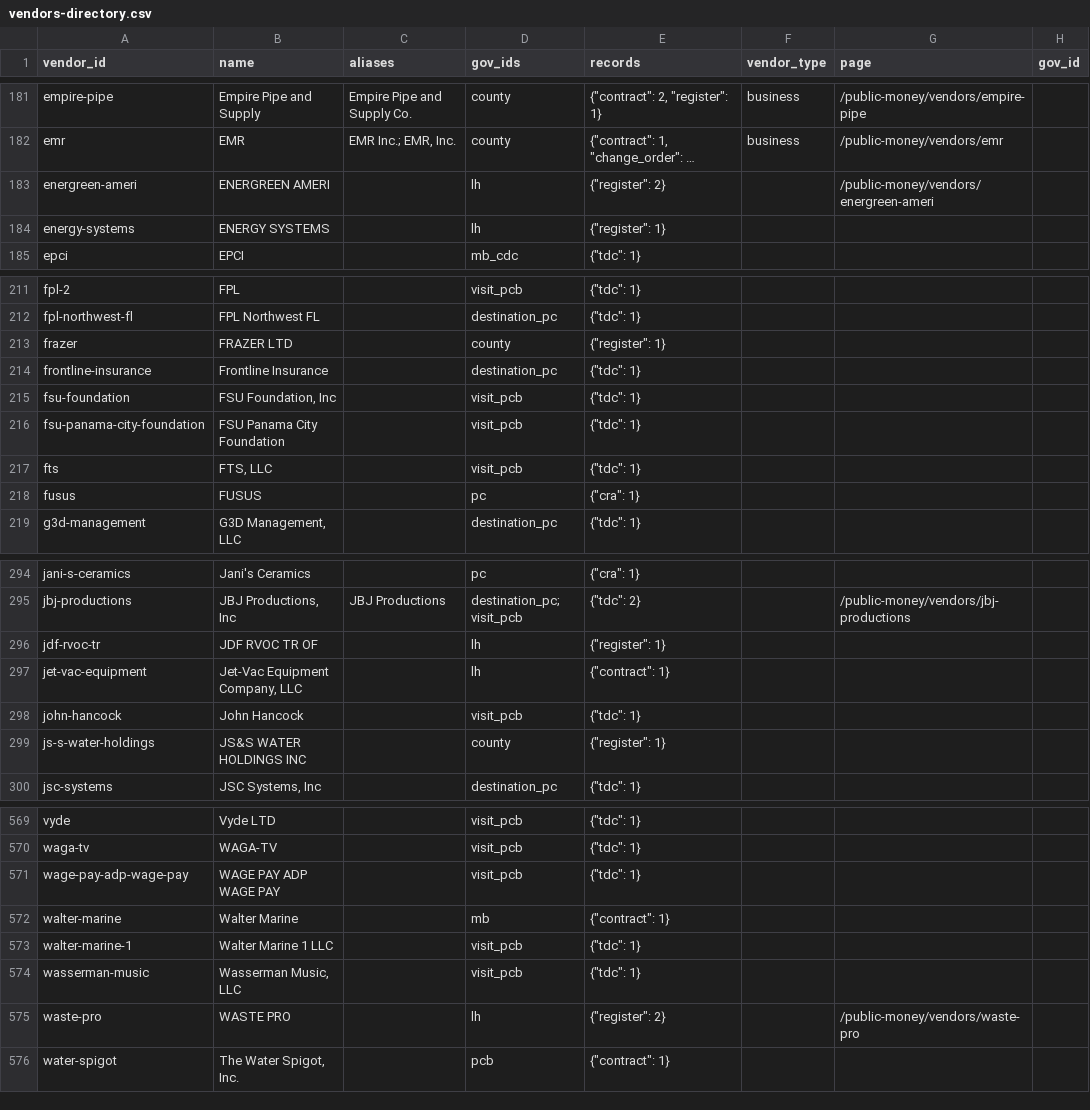
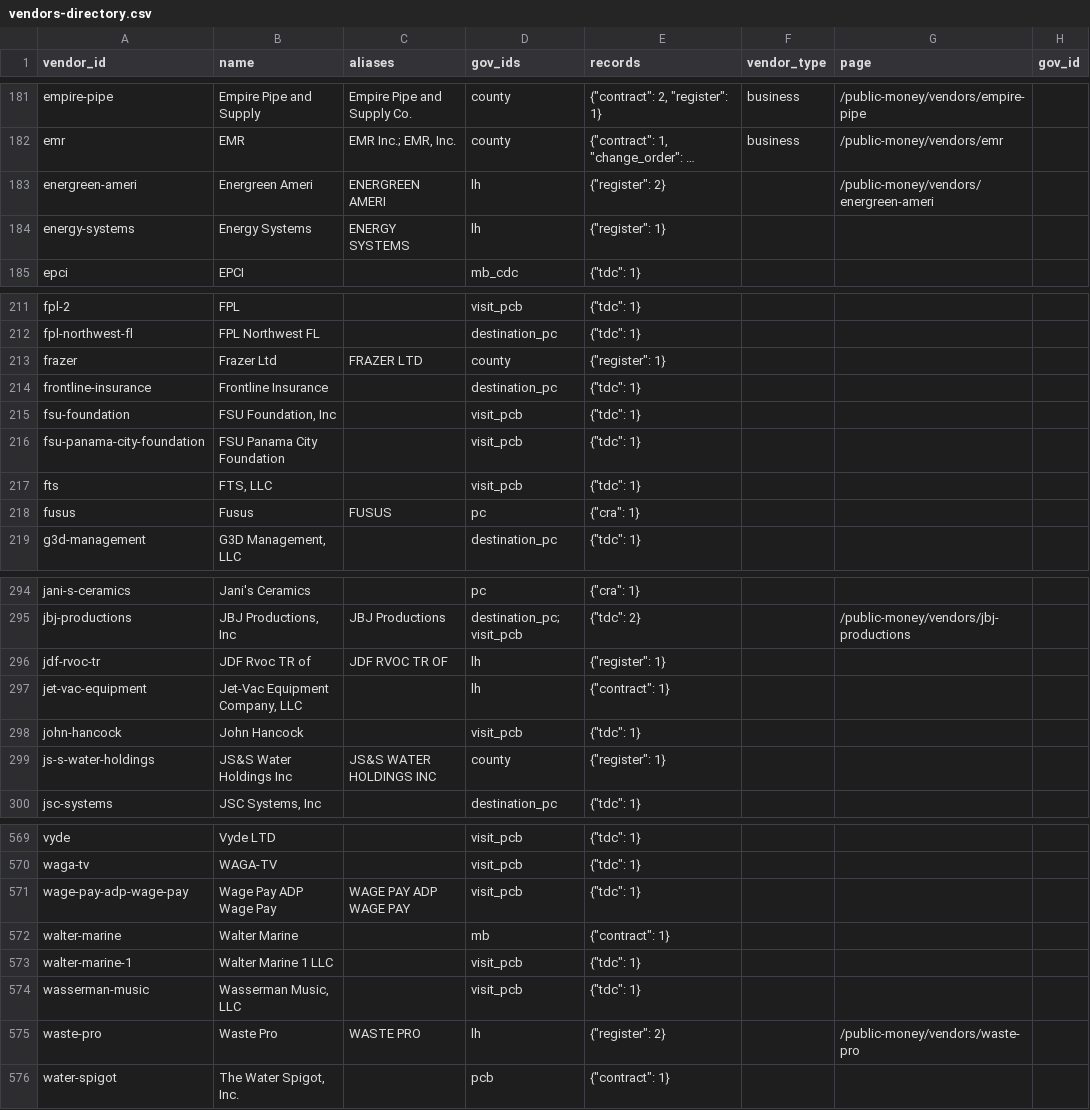
Before and after one commit to flux-labs-net/baycounty-me, a CSV file: site/public/downloads/vendors-directory.csv, drawn as a sheet; only a part is shown, gaps mark what is left out; long unchanged cells end in …; the diff covers the shown part only; the diff names each change by its address in the sheet, - before the commit and + after, or states it on an @@ line.

```diff
--- a/site/public/downloads/vendors-directory.csv
+++ b/site/public/downloads/vendors-directory.csv
-B183 (name): ENERGREEN AMERI
+B183 (name): Energreen Ameri
-C183 (aliases): (empty)
+C183 (aliases): ENERGREEN AMERI
-B184 (name): ENERGY SYSTEMS
+B184 (name): Energy Systems
-C184 (aliases): (empty)
+C184 (aliases): ENERGY SYSTEMS
-B213 (name): FRAZER LTD
+B213 (name): Frazer Ltd
-C213 (aliases): (empty)
+C213 (aliases): FRAZER LTD
-B218 (name): FUSUS
+B218 (name): Fusus
-C218 (aliases): (empty)
+C218 (aliases): FUSUS
-B296 (name): JDF RVOC TR OF
+B296 (name): JDF Rvoc TR of
-C296 (aliases): (empty)
+C296 (aliases): JDF RVOC TR OF
-B299 (name): JS&S WATER HOLDINGS INC
+B299 (name): JS&S Water Holdings Inc
-C299 (aliases): (empty)
+C299 (aliases): JS&S WATER HOLDINGS INC
-B571 (name): WAGE PAY ADP WAGE PAY
+B571 (name): Wage Pay ADP Wage Pay
-C571 (aliases): (empty)
+C571 (aliases): WAGE PAY ADP WAGE PAY
-B575 (name): WASTE PRO
+B575 (name): Waste Pro
-C575 (aliases): (empty)
+C575 (aliases): WASTE PRO
```
Also changed, not shown: 46 edited cells elsewhere in this file, site/public/downloads/connections-gifts.csv, site/public/downloads/connections-payees.csv, 54 other files.
